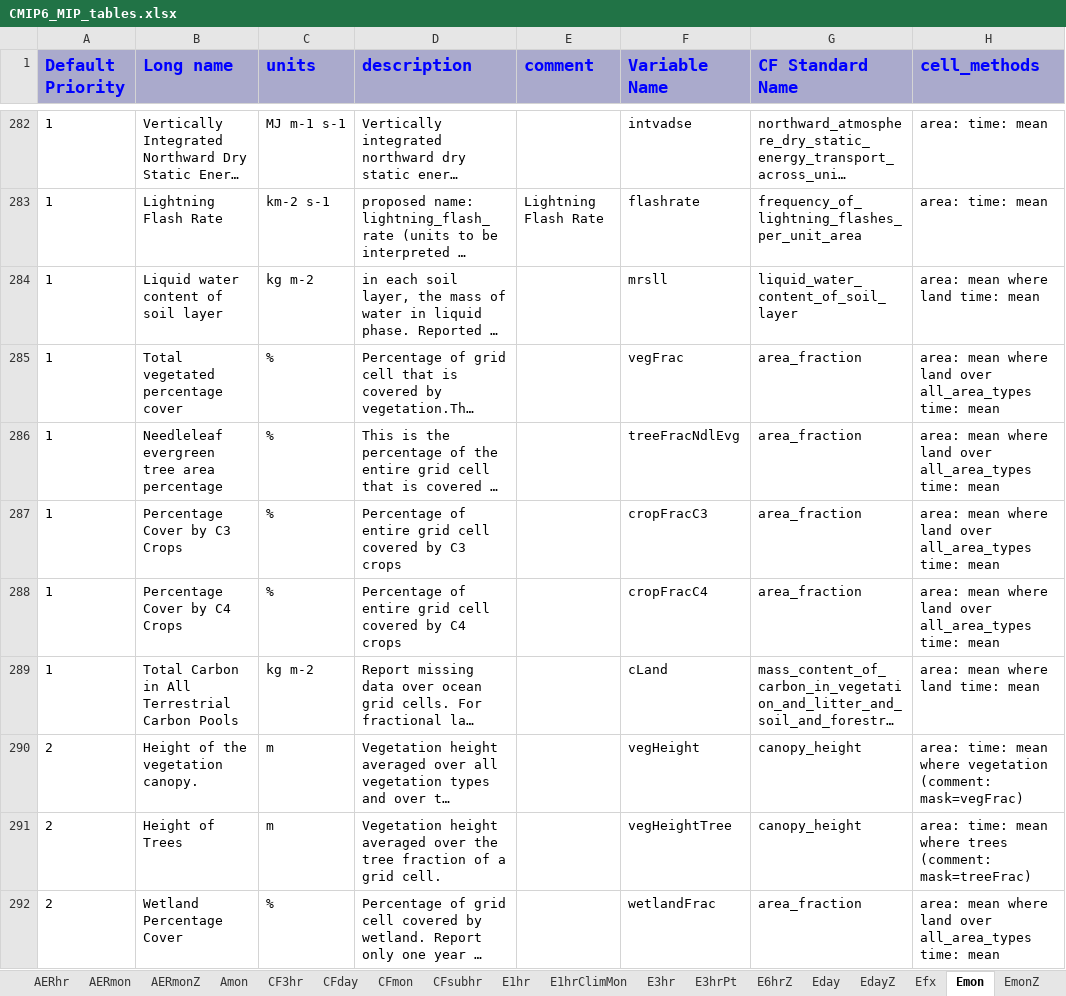
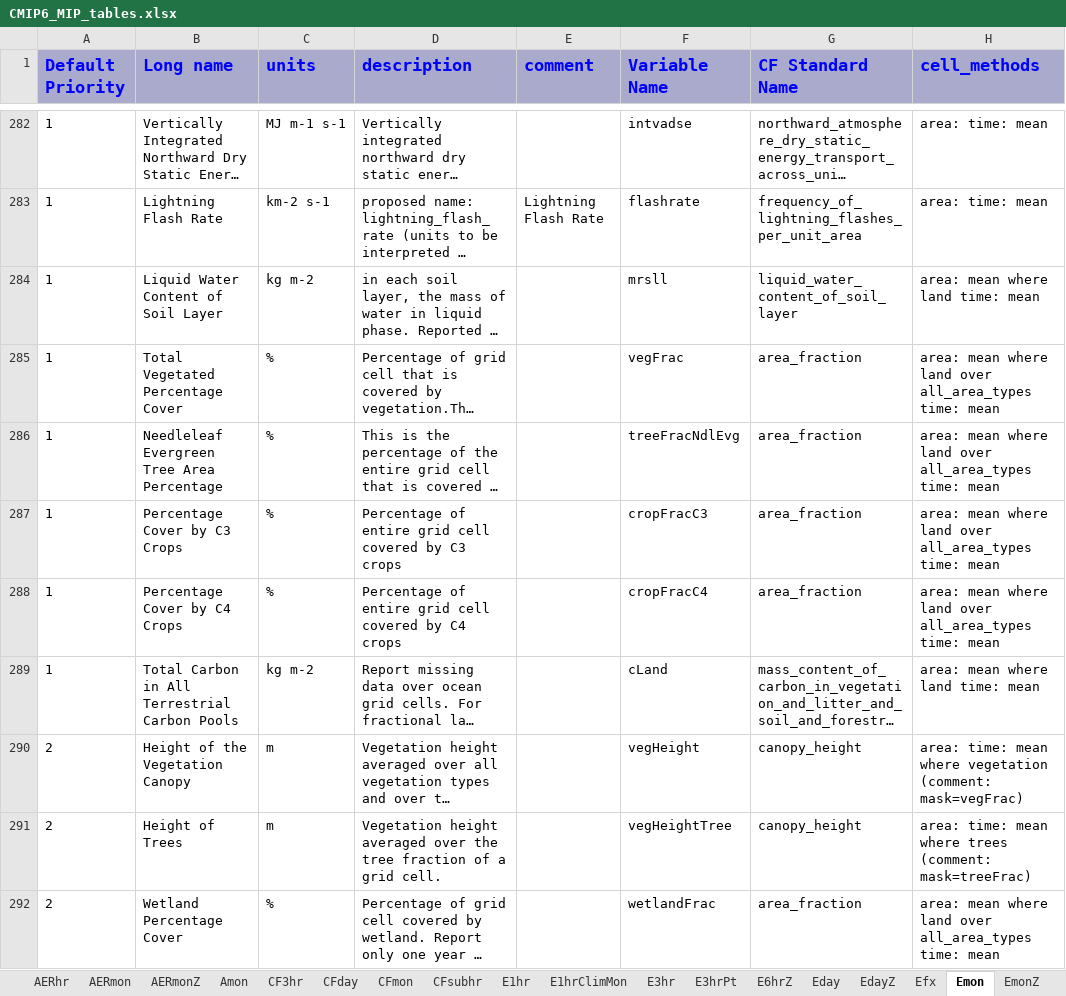
Before and after one commit to zklaus-cmip6/CMIP6dreq, an Excel workbook: dreqPy/docs/CMIP6_MIP_tables.xlsx, sheet Emon, drawn as a sheet; only a part is shown, gaps mark what is left out; long unchanged cells end in …; values as stored, in another font and other column widths than the file's, no borders; the diff covers the shown part only; the diff names each change by its address in the sheet, - before the commit and + after, or states it on an @@ line.

```diff
--- a/dreqPy/docs/CMIP6_MIP_tables.xlsx (sheet Emon)
+++ b/dreqPy/docs/CMIP6_MIP_tables.xlsx (sheet Emon)
-B284 (Long name): Liquid water content of soil layer
+B284 (Long name): Liquid Water Content of Soil Layer
-B285 (Long name): Total vegetated percentage cover
+B285 (Long name): Total Vegetated Percentage Cover
-B286 (Long name): Needleleaf evergreen tree area percentage
+B286 (Long name): Needleleaf Evergreen Tree Area Percentage
-B290 (Long name): Height of the vegetation canopy.
+B290 (Long name): Height of the Vegetation Canopy
```
Also changed, not shown: 265 edited cells elsewhere in this sheet, sheet Omon, sheet AERmon, sheet SImon, sheet Oyr, sheet Eday, sheet IyrGre, 37 more sheets, 8 other files.
